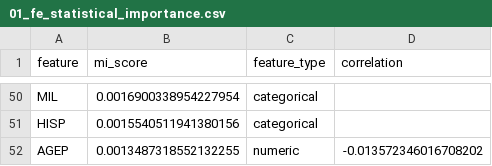
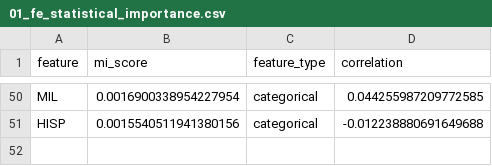
Before and after one commit to UnicornnGrg/AppliedMachineLearning, a CSV file: feature_engineering/output/01_fe_statistical_importance.csv, drawn as a sheet; only a part is shown, gaps mark what is left out; removed rows and columns are numbered as before the commit, all else as after; the diff covers the shown part only; the diff names each change by its address in the sheet, - before the commit and + after, or states it on an @@ line.

```diff
--- a/feature_engineering/output/01_fe_statistical_importance.csv
+++ b/feature_engineering/output/01_fe_statistical_importance.csv
-D50 (correlation): (empty)
+D50 (correlation): 0.044255987209772585
-D51 (correlation): (empty)
+D51 (correlation): -0.012238880691649688
-row 52: AGEP | 0.0013487318552132255 | numeric | -0.013572346016708202
```
Also changed, not shown: 14 added rows, 14 removed rows and 35 edited cells elsewhere in this file, feature_engineering/output/02_fe_business_metadata.csv, 9 other files.
